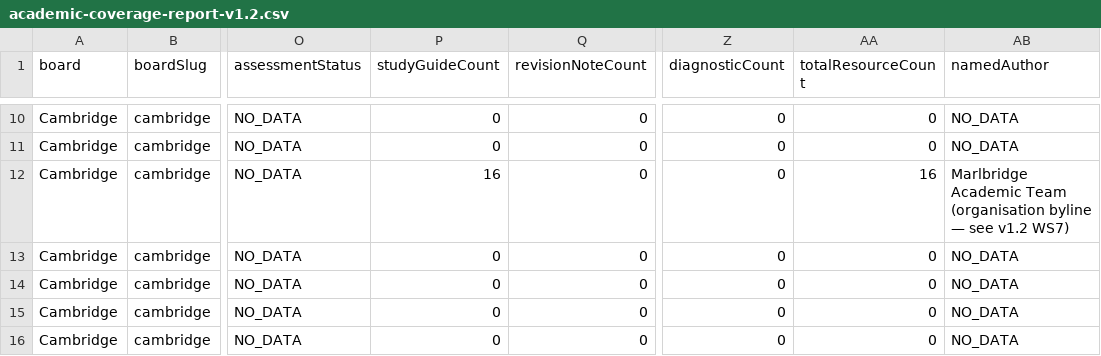
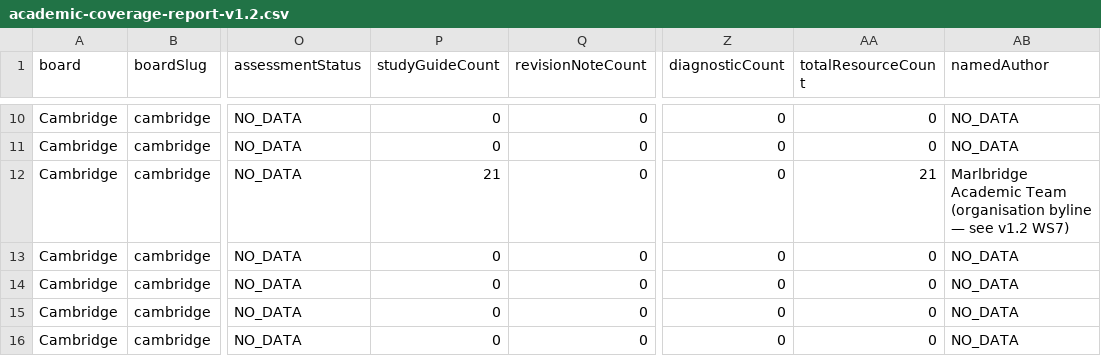
Before and after one commit to Nouman1608/MB, a CSV file: docs/reports/academic-coverage-report-v1.2.csv, drawn as a sheet; only a part is shown, gaps mark what is left out; the diff names each change by its address in the sheet, - before the commit and + after, or states it on an @@ line.

Commit message:
v1.x WS5: Physics -- Cambridge A Level 9702 A Level batch 2 (Topics 17-21)
- Adds 5 study guides: Oscillations, Electric Fields, Capacitance, Magnetic
  Fields, Alternating Currents
- Cambridge A Level Physics 9702 now covers 21/25 topics
- Cross-links Topic 16 forward to Topic 17, and each new resource to its
  neighbours
- Full validation gate passed: astro check (0/0/0), build (331 pages),
  validate:academic (10 topic collections, 110 resources, 0 cross-board
  issues), cross-board regression (9/9), negative suite (6/6), enquiry API
  tests (18/18), npm audit (0 vulnerabilities)

```diff
--- a/docs/reports/academic-coverage-report-v1.2.csv
+++ b/docs/reports/academic-coverage-report-v1.2.csv
-P12 (studyGuideCount): 16
+P12 (studyGuideCount): 21
-AA12 (totalResourceCount): 16
+AA12 (totalResourceCount): 21
```
Also changed, not shown: 8 other files.
